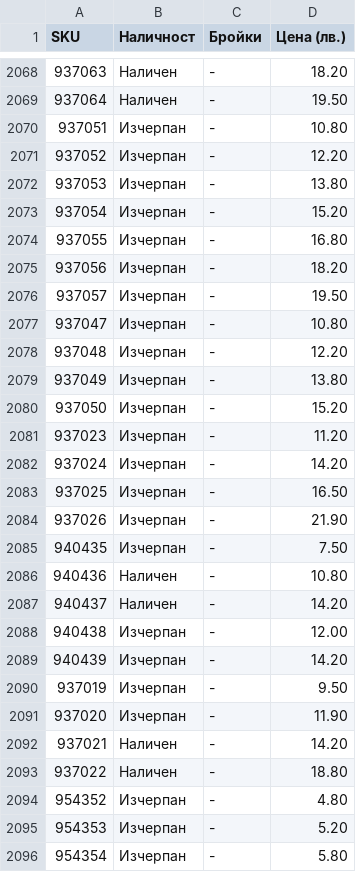
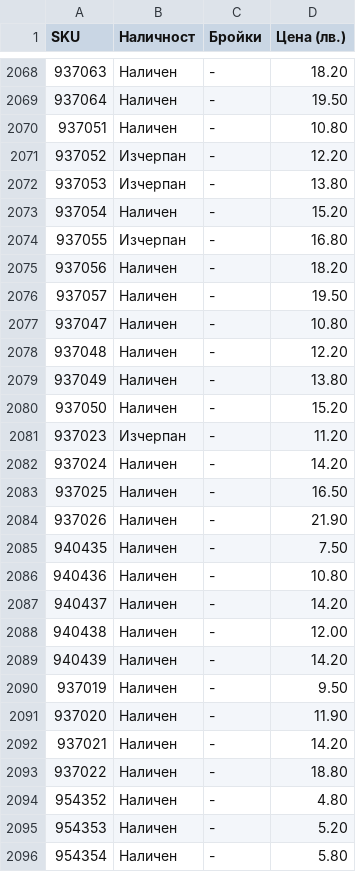
Before and after one commit to vladi1199/proba4, a CSV file: proba4/results_filstar.csv, drawn as a sheet; only a part is shown, gaps mark what is left out; the diff covers the shown part only.

```diff
--- a/proba4/results_filstar.csv
+++ b/proba4/results_filstar.csv
@@ -2069,28 +2069,28 @@ SKU,Наличност,Бройки,Цена (лв.)
 937064,Наличен,-,19.50
-937051,Изчерпан,-,10.80
+937051,Наличен,-,10.80
 937052,Изчерпан,-,12.20
 937053,Изчерпан,-,13.80
-937054,Изчерпан,-,15.20
+937054,Наличен,-,15.20
 937055,Изчерпан,-,16.80
-937056,Изчерпан,-,18.20
-937057,Изчерпан,-,19.50
-937047,Изчерпан,-,10.80
-937048,Изчерпан,-,12.20
-937049,Изчерпан,-,13.80
-937050,Изчерпан,-,15.20
+937056,Наличен,-,18.20
+937057,Наличен,-,19.50
+937047,Наличен,-,10.80
+937048,Наличен,-,12.20
+937049,Наличен,-,13.80
+937050,Наличен,-,15.20
 937023,Изчерпан,-,11.20
-937024,Изчерпан,-,14.20
-937025,Изчерпан,-,16.50
-937026,Изчерпан,-,21.90
-940435,Изчерпан,-,7.50
+937024,Наличен,-,14.20
+937025,Наличен,-,16.50
+937026,Наличен,-,21.90
+940435,Наличен,-,7.50
 940436,Наличен,-,10.80
 940437,Наличен,-,14.20
-940438,Изчерпан,-,12.00
-940439,Изчерпан,-,14.20
-937019,Изчерпан,-,9.50
-937020,Изчерпан,-,11.90
+940438,Наличен,-,12.00
+940439,Наличен,-,14.20
+937019,Наличен,-,9.50
+937020,Наличен,-,11.90
 937021,Наличен,-,14.20
 937022,Наличен,-,18.80
-954352,Изчерпан,-,4.80
-954353,Изчерпан,-,5.20
-954354,Изчерпан,-,5.80
+954352,Наличен,-,4.80
+954353,Наличен,-,5.20
+954354,Наличен,-,5.80
```
Also changed, not shown: 44 edited cells elsewhere in this file, 59 other files.
